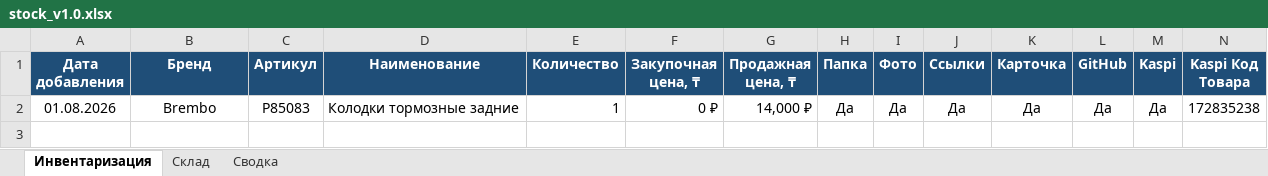
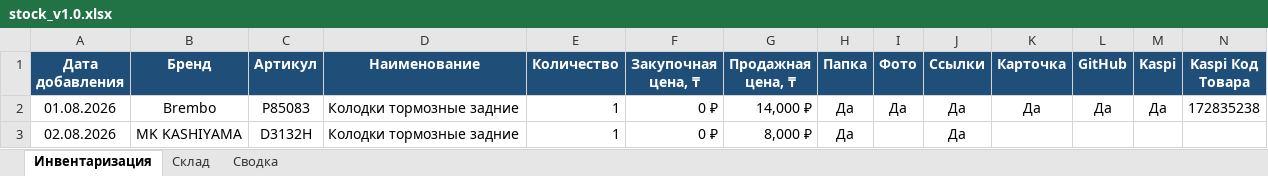
Before and after one commit to motorpartslimbo/AutoPartsCatalog, an Excel workbook: stock_v1.0.xlsx, sheet Инвентаризация, drawn as a sheet; only a part is shown; values as stored, in another font and other column widths than the file's, no borders; rows hold the shown columns only; the diff names each change by its address in the sheet, - before the commit and + after, or states it on an @@ line.

```diff
--- a/stock_v1.0.xlsx (sheet Инвентаризация)
+++ b/stock_v1.0.xlsx (sheet Инвентаризация)
+row 3: 02.08.2026 | MK KASHIYAMA | D3132H | Колодки тормозные задние | 1 | 0 ₽ | 8,000 ₽ | Да |  | Да
```
Also changed, not shown: sheet Склад, sheet Сводка, 7 other files.
